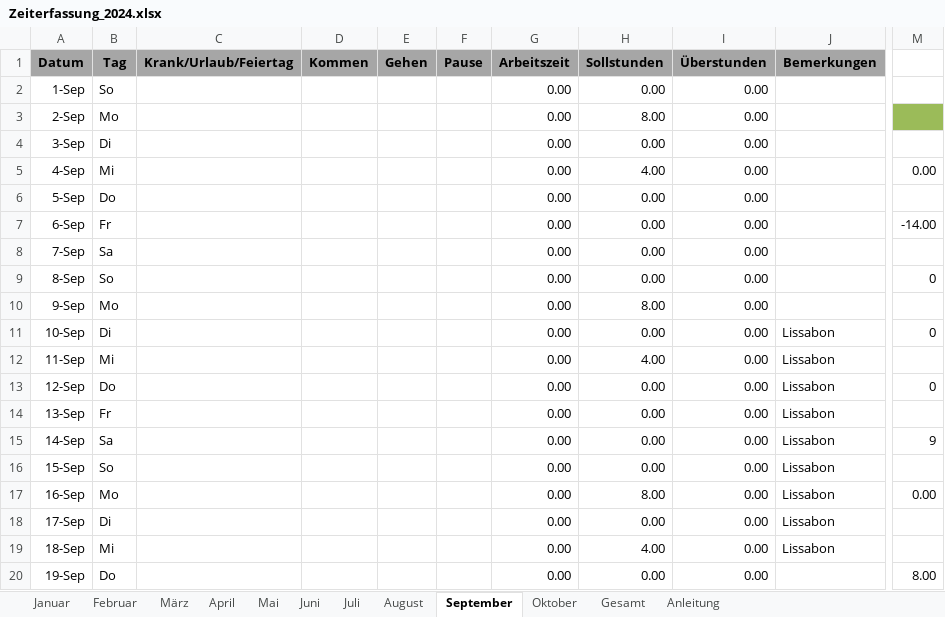
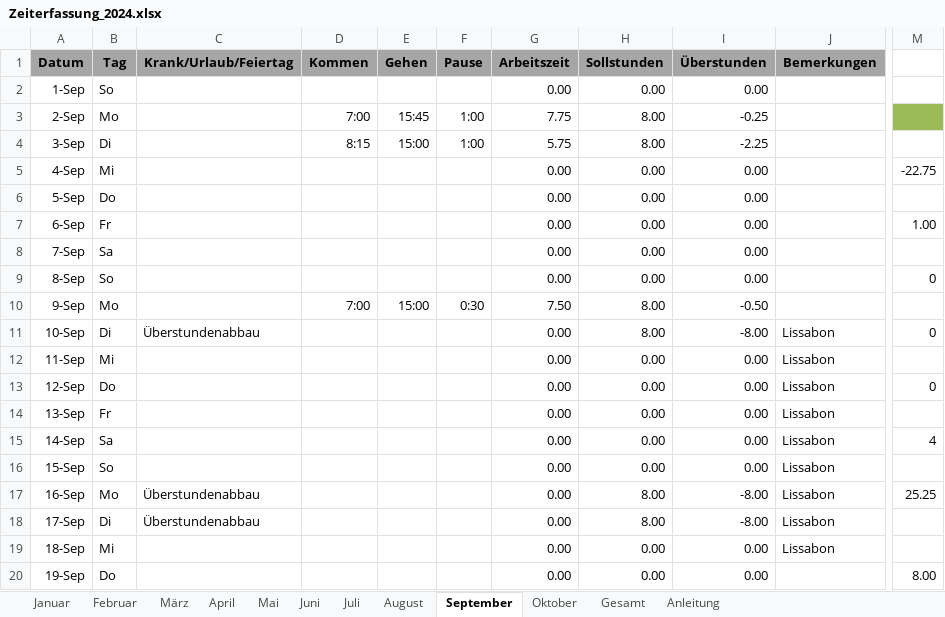
Before and after one commit to NicolasPawelka/Home, an Excel workbook: Privat/Arbeit/Zeiterfassung_2024.xlsx, sheet September, drawn as a sheet; only a part is shown, gaps mark what is left out; values as stored, in another font and other column widths than the file's, no borders; conditional formats not drawn; the diff covers the shown part only; the diff names each change by its address in the sheet, - before the commit and + after, or states it on an @@ line.

```diff
--- a/Privat/Arbeit/Zeiterfassung_2024.xlsx (sheet September)
+++ b/Privat/Arbeit/Zeiterfassung_2024.xlsx (sheet September)
-D3 (Kommen): (empty)
+D3 (Kommen): 7:00
-E3 (Gehen): (empty)
+E3 (Gehen): 15:45
-F3:F4 (Pause): (empty)
+F3:F4 (Pause): 1:00
-G3 (Arbeitszeit): 0.00
+G3 (Arbeitszeit): 7.75
-I3 (Überstunden): 0.00
+I3 (Überstunden): -0.25
-D4 (Kommen): (empty)
+D4 (Kommen): 8:15
-E4 (Gehen): (empty)
+E4 (Gehen): 15:00
-G4 (Arbeitszeit): 0.00
+G4 (Arbeitszeit): 5.75
-H4 (Sollstunden): 0.00
+H4 (Sollstunden): 8.00
-I4 (Überstunden): 0.00
+I4 (Überstunden): -2.25
-H5 (Sollstunden): 4.00
+H5 (Sollstunden): 0.00
-M5: 0.00
+M5: -22.75
-M7: -14.00
+M7: 1.00
-D10 (Kommen): (empty)
+D10 (Kommen): 7:00
-E10 (Gehen): (empty)
+E10 (Gehen): 15:00
-F10 (Pause): (empty)
+F10 (Pause): 0:30
-G10 (Arbeitszeit): 0.00
+G10 (Arbeitszeit): 7.50
-I10 (Überstunden): 0.00
+I10 (Überstunden): -0.50
-C11 (Krank/Urlaub/Feiertag): (empty)
+C11 (Krank/Urlaub/Feiertag): Überstundenabbau
-H11 (Sollstunden): 0.00
+H11 (Sollstunden): 8.00
-I11 (Überstunden): 0.00
+I11 (Überstunden): -8.00
-H12 (Sollstunden): 4.00
+H12 (Sollstunden): 0.00
-M15: 9
+M15: 4
-C17:C18 (Krank/Urlaub/Feiertag): (empty)
+C17:C18 (Krank/Urlaub/Feiertag): Überstundenabbau
-I17:I18 (Überstunden): 0.00
+I17:I18 (Überstunden): -8.00
-M17: 0.00
+M17: 25.25
-H18 (Sollstunden): 0.00
+H18 (Sollstunden): 8.00
-H19 (Sollstunden): 4.00
+H19 (Sollstunden): 0.00
```
Also changed, not shown: 10 edited cells elsewhere in this sheet, sheet August, sheet Gesamt, sheet Oktober, sheet Februar, sheet Januar, sheet Juni, 4 more sheets, 59 other files.
